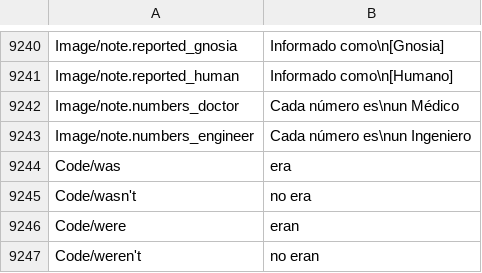
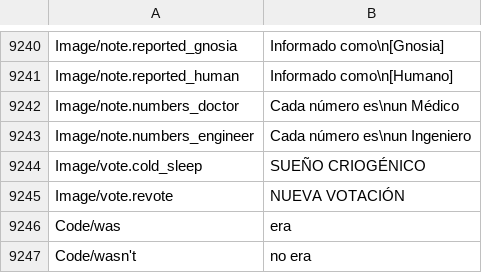
Before and after one commit to leonardoreali/gnosia-translation, a TSV file: translations/es.tsv, drawn as a sheet; only a part is shown, gaps mark what is left out; the shorter side is filled out with more unchanged rows; the diff names each change by its address in the sheet, - before the commit and + after, or states it on an @@ line.

```diff
--- a/translations/es.tsv
+++ b/translations/es.tsv
+row 9244: Image/vote.cold_sleep | SUEÑO CRIOGÉNICO
+row 9245: Image/vote.revote | NUEVA VOTACIÓN
```
Also changed, not shown: translations/de.tsv, translations/fr.tsv, 4 other files.
